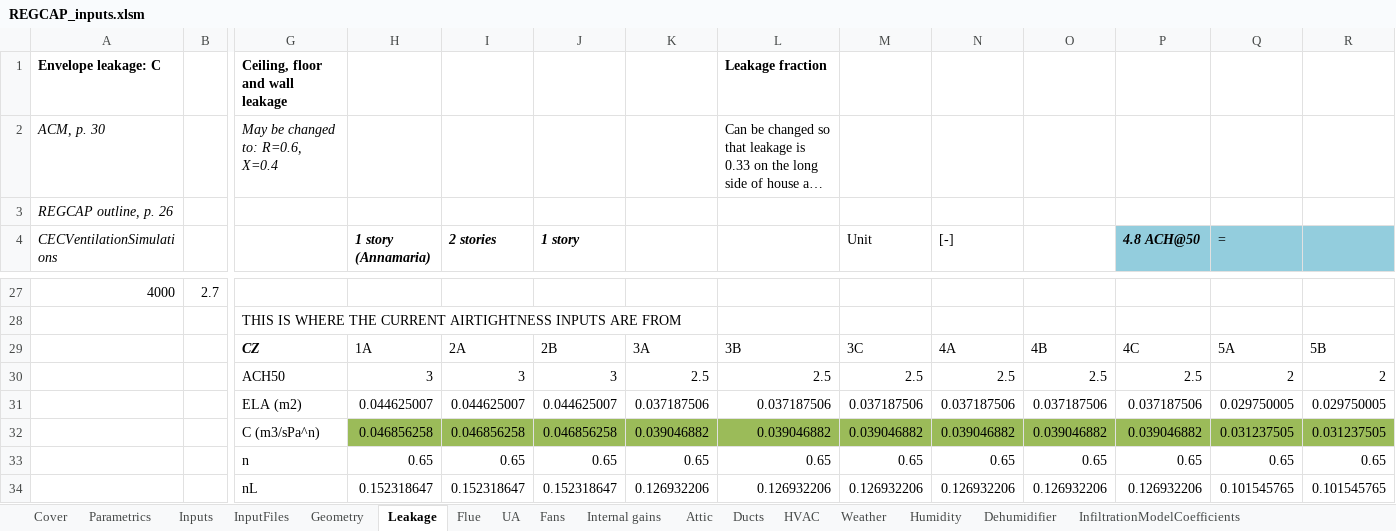
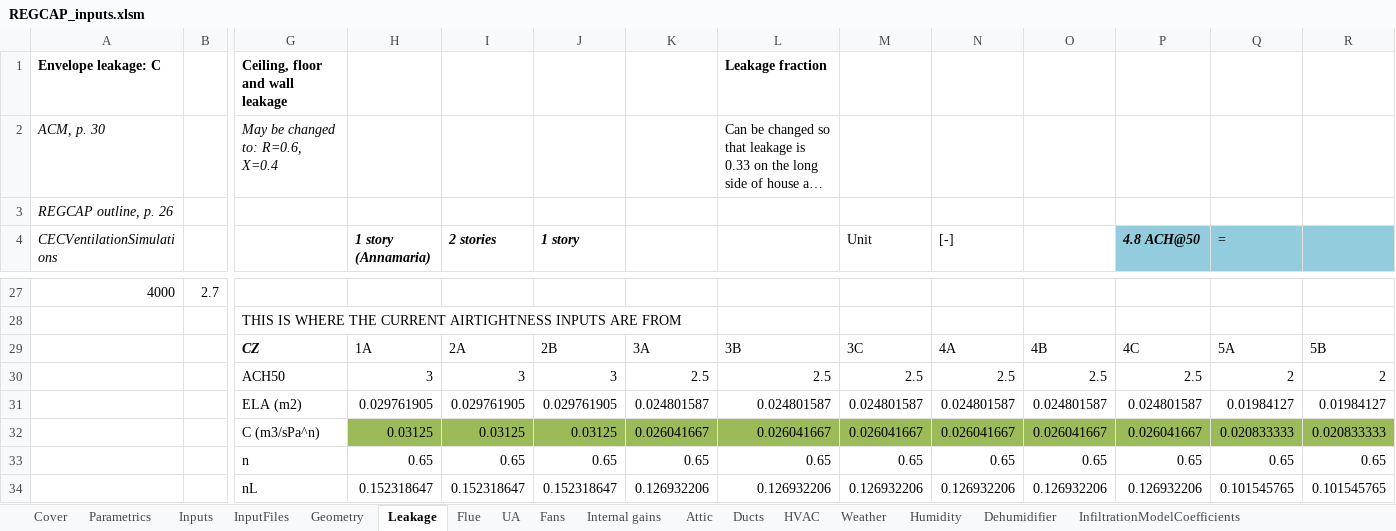
Before and after one commit to btus/regcap, an Excel workbook: REGCAP_inputs.xlsm, sheet Leakage, drawn as a sheet; only a part is shown, gaps mark what is left out; long unchanged cells end in …; values as stored, in another font and other column widths than the file's, no borders; removed rows and columns are numbered as before the commit, all else as after; rows hold the shown columns only; the diff covers the shown part only; the diff names each change by its address in the sheet, - before the commit and + after, or states it on an @@ line.

```diff
--- a/REGCAP_inputs.xlsm (sheet Leakage)
+++ b/REGCAP_inputs.xlsm (sheet Leakage)
-row 31:  |  | ELA (m2) | 0.044625007 | 0.044625007 | 0.044625007 | 0.037187506 | 0.037187506 | 0.037187506 | 0.037187506 | 0.037187506 | 0.037187506 | 0.029750005 | 0.029750005
-row 32:  |  | C (m3/sPa^n) | 0.046856258 | 0.046856258 | 0.046856258 | 0.039046882 | 0.039046882 | 0.039046882 | 0.039046882 | 0.039046882 | 0.039046882 | 0.031237505 | 0.031237505
+row 31:  |  | ELA (m2) | 0.029761905 | 0.029761905 | 0.029761905 | 0.024801587 | 0.024801587 | 0.024801587 | 0.024801587 | 0.024801587 | 0.024801587 | 0.01984127 | 0.01984127
+row 32:  |  | C (m3/sPa^n) | 0.03125 | 0.03125 | 0.03125 | 0.026041667 | 0.026041667 | 0.026041667 | 0.026041667 | 0.026041667 | 0.026041667 | 0.020833333 | 0.020833333
```
Also changed, not shown: 34 edited cells elsewhere in this sheet, sheet HVAC, sheet Fans, sheet InputFiles, sheet UA, sheet Parametrics, sheet Inputs, 5 more sheets, formulas that keep their value.
